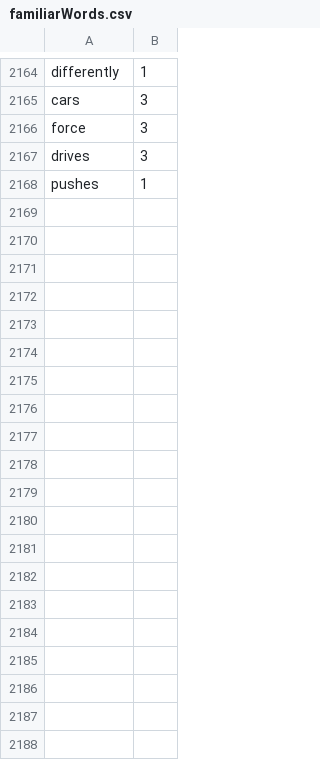
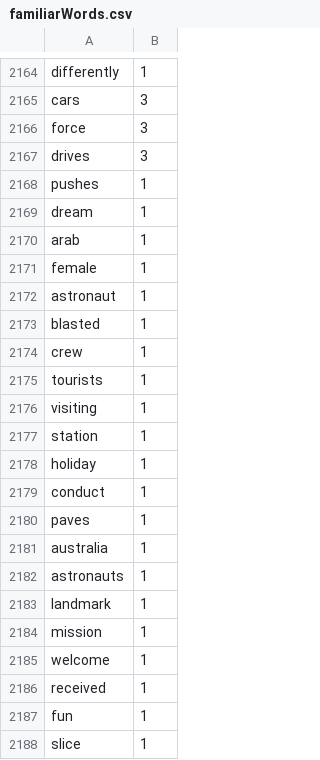
Before and after one commit to Elon-Mao/dictation, a CSV file: public/familiarWords.csv, drawn as a sheet; only a part is shown, gaps mark what is left out; the diff covers the shown part only.

```diff
--- a/public/familiarWords.csv
+++ b/public/familiarWords.csv
@@ -2168,0 +2169,20 @@ pushes,1
+dream,1,
+arab,1,
+female,1,
+astronaut,1,
+blasted,1,
+crew,1,
+tourists,1,
+visiting,1,
+station,1,
+holiday,1,
+conduct,1,
+paves,1,
+australia,1,
+astronauts,1,
+landmark,1,
+mission,1,
+welcome,1,
+received,1,
+fun,1,
+slice,1,
```
Also changed, not shown: 16 added rows and 11 edited cells elsewhere in this file, 1 other file.
